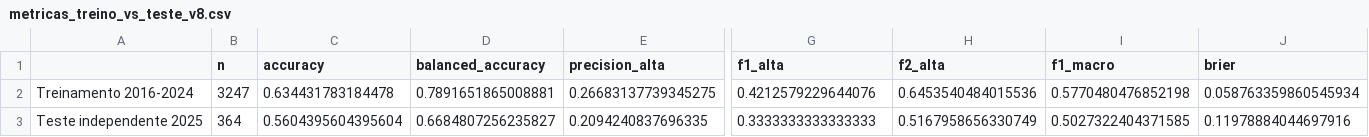
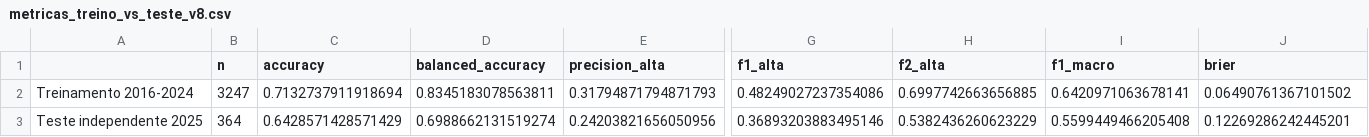
Before and after one commit to JuliaSilva7/Ecovision_ML, a CSV file: resultados/saida_ecovision_v8/metricas_treino_vs_teste_v8.csv, drawn as a sheet; only a part is shown, gaps mark what is left out; the diff covers the shown part only; the diff names each change by its address in the sheet, - before the commit and + after, or states it on an @@ line.

```diff
--- a/resultados/saida_ecovision_v8/metricas_treino_vs_teste_v8.csv
+++ b/resultados/saida_ecovision_v8/metricas_treino_vs_teste_v8.csv
-C2 (accuracy): 0.634431783184478
+C2 (accuracy): 0.7132737911918694
-D2 (balanced_accuracy): 0.7891651865008881
+D2 (balanced_accuracy): 0.8345183078563811
-E2 (precision_alta): 0.26683137739345275
+E2 (precision_alta): 0.31794871794871793
-G2 (f1_alta): 0.4212579229644076
+G2 (f1_alta): 0.48249027237354086
-H2 (f2_alta): 0.6453540484015536
+H2 (f2_alta): 0.6997742663656885
-I2 (f1_macro): 0.5770480476852198
+I2 (f1_macro): 0.6420971063678141
-J2 (brier): 0.058763359860545934
+J2 (brier): 0.06490761367101502
-C3 (accuracy): 0.5604395604395604
+C3 (accuracy): 0.6428571428571429
-D3 (balanced_accuracy): 0.6684807256235827
+D3 (balanced_accuracy): 0.6988662131519274
-E3 (precision_alta): 0.2094240837696335
+E3 (precision_alta): 0.24203821656050956
-G3 (f1_alta): 0.3333333333333333
+G3 (f1_alta): 0.36893203883495146
-H3 (f2_alta): 0.5167958656330749
+H3 (f2_alta): 0.5382436260623229
-I3 (f1_macro): 0.5027322404371585
+I3 (f1_macro): 0.5599449466205408
-J3 (brier): 0.11978884044697916
+J3 (brier): 0.12269286242445201
```
Also changed, not shown: 12 edited cells elsewhere in this file, bases_processadas/saida_ecovision/base_diaria_ecovision.csv, resultados/saida_ecovision_v8/busca_threshold_2024_v8.csv, 13 other files.
